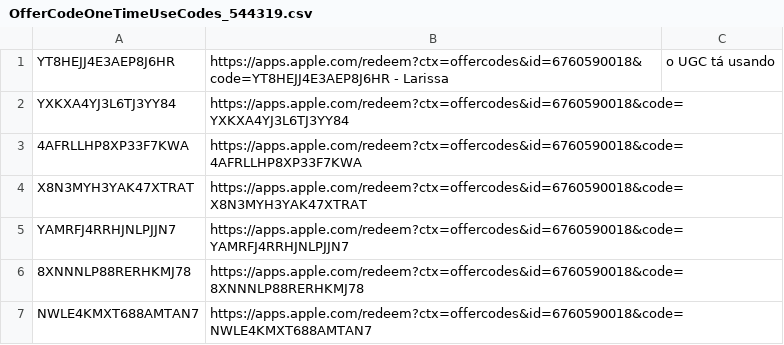
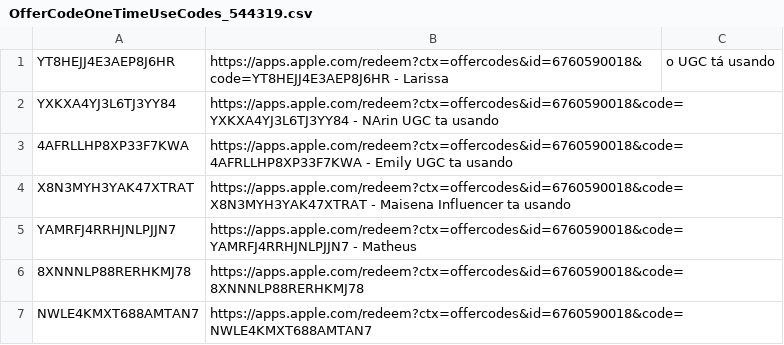
Before and after one commit to douglaslessa7/niks-ai, a CSV file: OfferCodeOneTimeUseCodes_544319.csv, drawn as a sheet; only a part is shown.

```diff
--- a/OfferCodeOneTimeUseCodes_544319.csv
+++ b/OfferCodeOneTimeUseCodes_544319.csv
@@ -1,6 +1,6 @@
 YT8HEJJ4E3AEP8J6HR,https://apps.apple.com/redeem?ctx=offercodes&id=6760590018&code=YT8HEJJ4E3AEP8J6HR - Larissa, o UGC tá usando
-YXKXA4YJ3L6TJ3YY84,https://apps.apple.com/redeem?ctx=offercodes&id=6760590018&code=YXKXA4YJ3L6TJ3YY84
-4AFRLLHP8XP33F7KWA,https://apps.apple.com/redeem?ctx=offercodes&id=6760590018&code=4AFRLLHP8XP33F7KWA
-X8N3MYH3YAK47XTRAT,https://apps.apple.com/redeem?ctx=offercodes&id=6760590018&code=X8N3MYH3YAK47XTRAT
-YAMRFJ4RRHJNLPJJN7,https://apps.apple.com/redeem?ctx=offercodes&id=6760590018&code=YAMRFJ4RRHJNLPJJN7
+YXKXA4YJ3L6TJ3YY84,https://apps.apple.com/redeem?ctx=offercodes&id=6760590018&code=YXKXA4YJ3L6TJ3YY84 - NArin UGC ta usando
+4AFRLLHP8XP33F7KWA,https://apps.apple.com/redeem?ctx=offercodes&id=6760590018&code=4AFRLLHP8XP33F7KWA - Emily UGC ta usando
+X8N3MYH3YAK47XTRAT,https://apps.apple.com/redeem?ctx=offercodes&id=6760590018&code=X8N3MYH3YAK47XTRAT - Maisena Influencer ta usando
+YAMRFJ4RRHJNLPJJN7,https://apps.apple.com/redeem?ctx=offercodes&id=6760590018&code=YAMRFJ4RRHJNLPJJN7 - Matheus
 8XNNNLP88RERHKMJ78,https://apps.apple.com/redeem?ctx=offercodes&id=6760590018&code=8XNNNLP88RERHKMJ78
```
Also changed, not shown: 34 other files.
